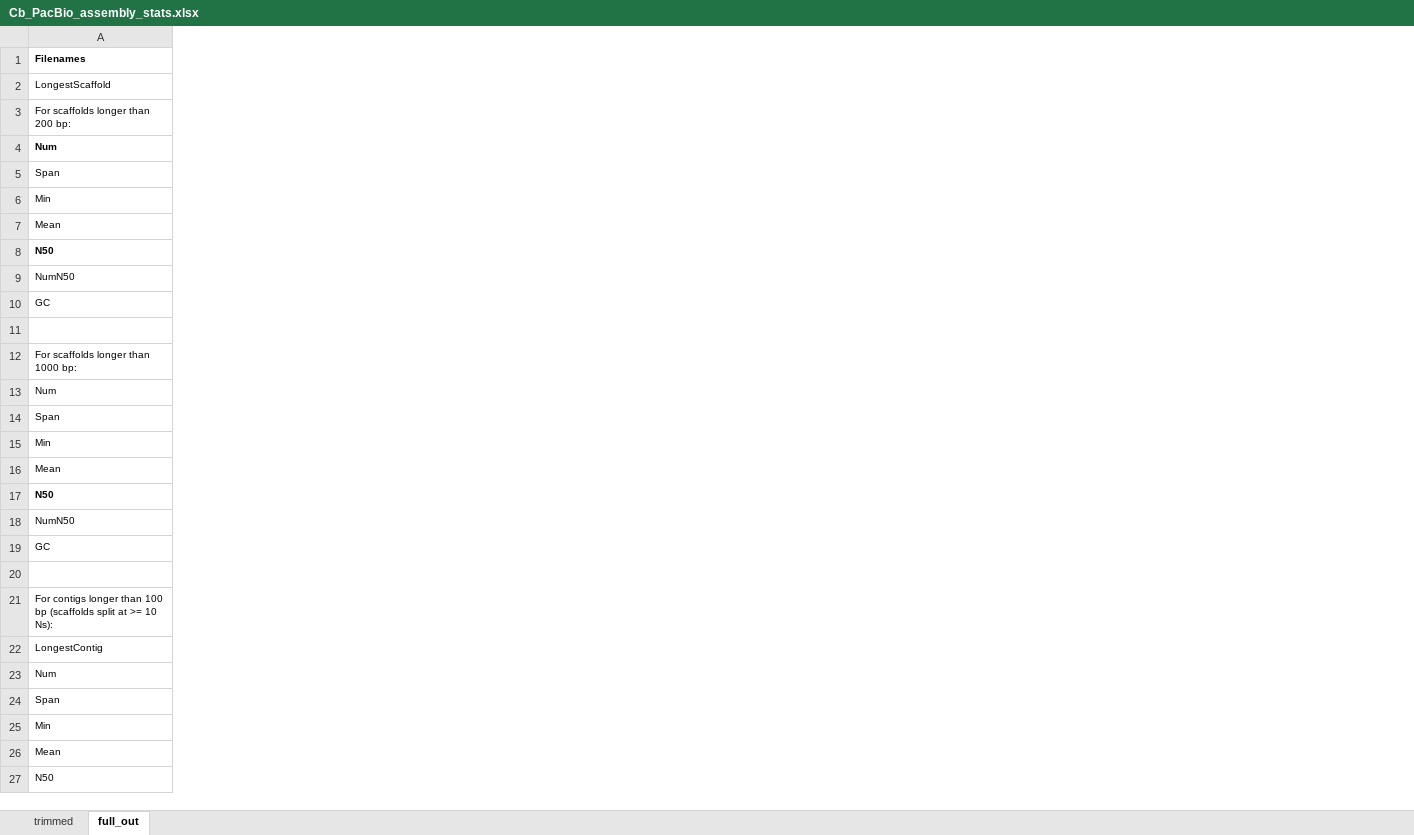
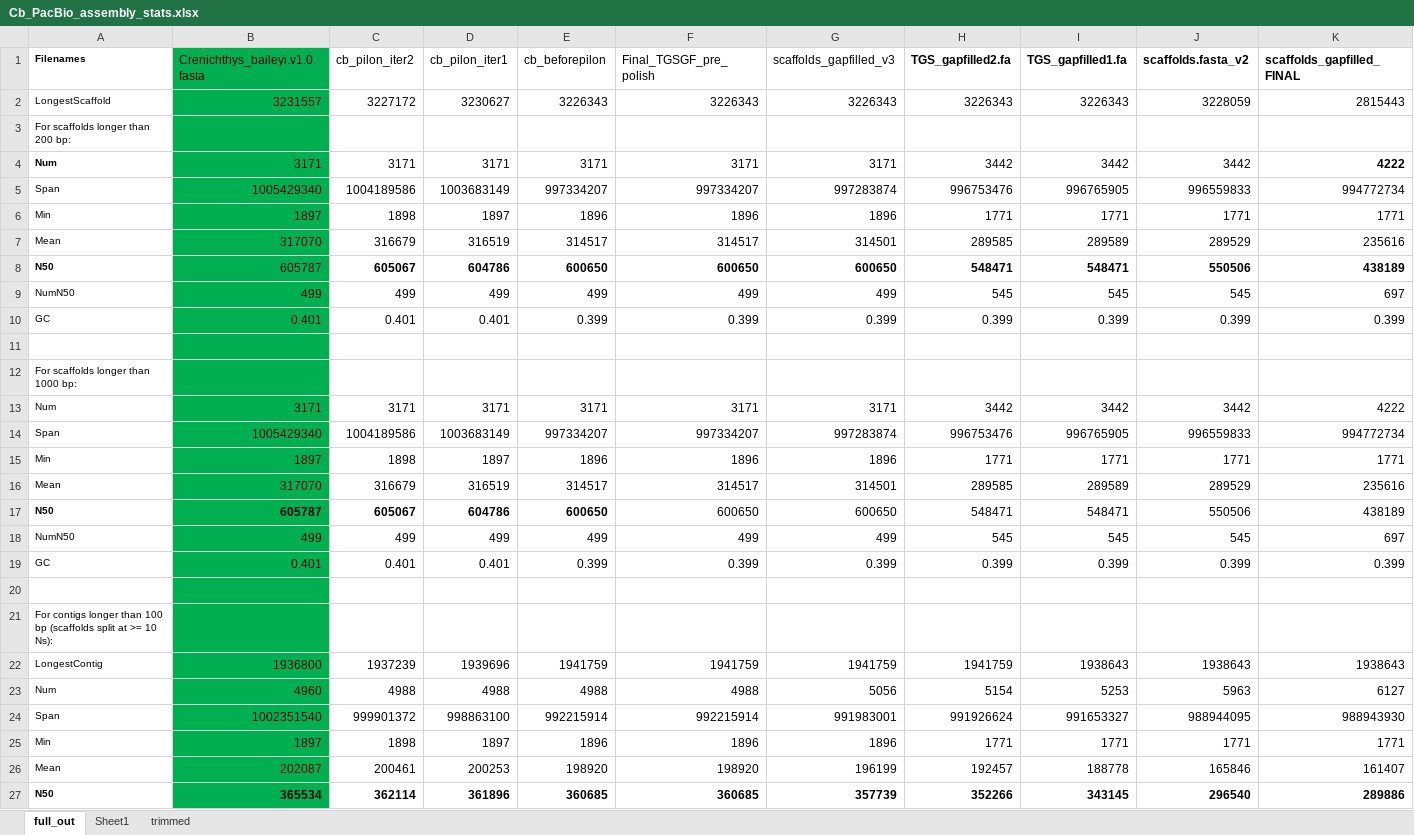
Before and after one commit to peterthorpe5/fish_genome_assembly, an Excel workbook: Cb_Pacbio_assembly/Cb_PacBio_assembly_stats.xlsx, sheet full_out, drawn as a sheet; only a part is shown; values as stored, in another font and other column widths than the file's, no borders; the diff covers the shown part only; the diff names each change by its address in the sheet, - before the commit and + after, or states it on an @@ line.

```diff
--- a/Cb_Pacbio_assembly/Cb_PacBio_assembly_stats.xlsx (sheet full_out)
+++ b/Cb_Pacbio_assembly/Cb_PacBio_assembly_stats.xlsx (sheet full_out)
+sheet tab: Sheet1
@@ sheet tab order changed: full_out | Sheet1 | trimmed @@
+column B (Crenichthys_baileyi.v1.0.fasta), rows 2-27: 3231557 |  | 3171 | 1005429340 | 1897 | 317070 | 605787 | 499 | 0.401 |  |  | 3171 | 1005429340 | 1897 | 317070 | 605787 | 499 | 0.401 |  |  | 1936800 | 4960 | 1002351540 | 1897 | 202087 | 365534
+column C (cb_pilon_iter2), rows 2-27: 3227172 |  | 3171 | 1004189586 | 1898 | 316679 | 605067 | 499 | 0.401 |  |  | 3171 | 1004189586 | 1898 | 316679 | 605067 | 499 | 0.401 |  |  | 1937239 | 4988 | 999901372 | 1898 | 200461 | 362114
+column D (cb_pilon_iter1), rows 2-27: 3230627 |  | 3171 | 1003683149 | 1897 | 316519 | 604786 | 499 | 0.401 |  |  | 3171 | 1003683149 | 1897 | 316519 | 604786 | 499 | 0.401 |  |  | 1939696 | 4988 | 998863100 | 1897 | 200253 | 361896
+column E (cb_beforepilon), rows 2-27: 3226343 |  | 3171 | 997334207 | 1896 | 314517 | 600650 | 499 | 0.399 |  |  | 3171 | 997334207 | 1896 | 314517 | 600650 | 499 | 0.399 |  |  | 1941759 | 4988 | 992215914 | 1896 | 198920 | 360685
+column F (Final_TGSGF_pre_polish), rows 2-27: 3226343 |  | 3171 | 997334207 | 1896 | 314517 | 600650 | 499 | 0.399 |  |  | 3171 | 997334207 | 1896 | 314517 | 600650 | 499 | 0.399 |  |  | 1941759 | 4988 | 992215914 | 1896 | 198920 | 360685
+column G (scaffolds_gapfilled_v3), rows 2-27: 3226343 |  | 3171 | 997283874 | 1896 | 314501 | 600650 | 499 | 0.399 |  |  | 3171 | 997283874 | 1896 | 314501 | 600650 | 499 | 0.399 |  |  | 1941759 | 5056 | 991983001 | 1896 | 196199 | 357739
+column H (TGS_gapfilled2.fa), rows 2-27: 3226343 |  | 3442 | 996753476 | 1771 | 289585 | 548471 | 545 | 0.399 |  |  | 3442 | 996753476 | 1771 | 289585 | 548471 | 545 | 0.399 |  |  | 1941759 | 5154 | 991926624 | 1771 | 192457 | 352266
+column I (TGS_gapfilled1.fa), rows 2-27: 3226343 |  | 3442 | 996765905 | 1771 | 289589 | 548471 | 545 | 0.399 |  |  | 3442 | 996765905 | 1771 | 289589 | 548471 | 545 | 0.399 |  |  | 1938643 | 5253 | 991653327 | 1771 | 188778 | 343145
+column J (scaffolds.fasta_v2), rows 2-27: 3228059 |  | 3442 | 996559833 | 1771 | 289529 | 550506 | 545 | 0.399 |  |  | 3442 | 996559833 | 1771 | 289529 | 550506 | 545 | 0.399 |  |  | 1938643 | 5963 | 988944095 | 1771 | 165846 | 296540
+column K (scaffolds_gapfilled_FINAL), rows 2-27: 2815443 |  | 4222 | 994772734 | 1771 | 235616 | 438189 | 697 | 0.399 |  |  | 4222 | 994772734 | 1771 | 235616 | 438189 | 697 | 0.399 |  |  | 1938643 | 6127 | 988943930 | 1771 | 161407 | 289886
-A27 bold: off
+A27 bold: on
```
Also changed, not shown: 1 added row, 2 removed rows, 2 added columns, 1 edited cell and cell formats elsewhere in this sheet, sheet trimmed, 20 other files.
